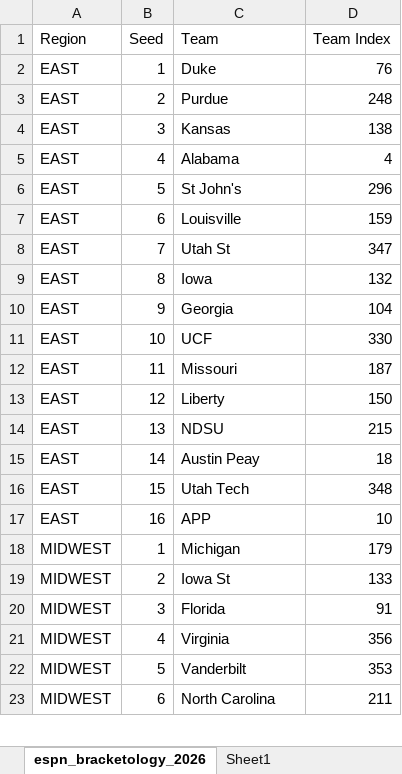
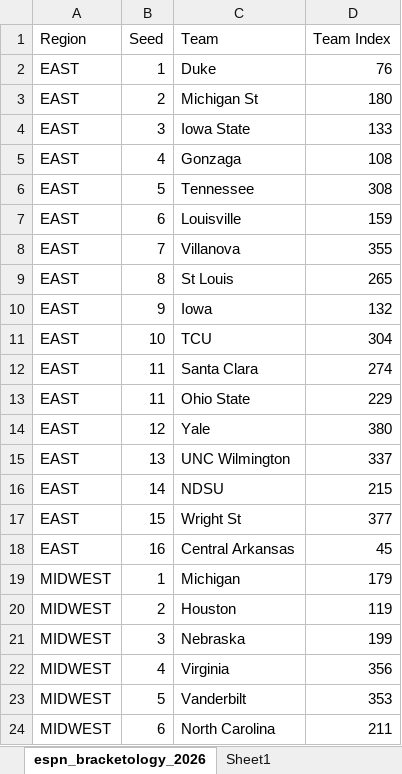
Before and after one commit to ryanbrowder/marchMadness, an Excel workbook: L1/data/bracketology/espn_bracketology_2026.xlsx, sheet espn_bracketology_2026, drawn as a sheet; only a part is shown; values as stored, in another font and other column widths than the file's, no borders; removed rows and columns are numbered as before the commit, all else as after; the diff covers the shown part only; the diff names each change by its address in the sheet, - before the commit and + after, or states it on an @@ line.

```diff
--- a/L1/data/bracketology/espn_bracketology_2026.xlsx (sheet espn_bracketology_2026)
+++ b/L1/data/bracketology/espn_bracketology_2026.xlsx (sheet espn_bracketology_2026)
-C3 (Team): Purdue
+C3 (Team): Michigan St
-D3 (Team Index): 248
+D3 (Team Index): 180
-C4 (Team): Kansas
+C4 (Team): Iowa State
-D4 (Team Index): 138
+D4 (Team Index): 133
-C5 (Team): Alabama
+C5 (Team): Gonzaga
-D5 (Team Index): 4
+D5 (Team Index): 108
-C6 (Team): St John's
+C6 (Team): Tennessee
-D6 (Team Index): 296
+D6 (Team Index): 308
-C8 (Team): Utah St
+C8 (Team): Villanova
-D8 (Team Index): 347
+D8 (Team Index): 355
+row 9: EAST | 8 | St Louis | 265
-B10 (Seed): 8
+B10 (Seed): 9
-row 10: EAST | 9 | Georgia | 104
-C11 (Team): UCF
+C11 (Team): TCU
-D11 (Team Index): 330
+D11 (Team Index): 304
+row 12: EAST | 11 | Santa Clara | 274
-C13 (Team): Missouri
+C13 (Team): Ohio State
-D13 (Team Index): 187
+D13 (Team Index): 229
-C14 (Team): Liberty
+C14 (Team): Yale
-D14 (Team Index): 150
+D14 (Team Index): 380
+row 15: EAST | 13 | UNC Wilmington | 337
-B16 (Seed): 13
+B16 (Seed): 14
-row 15: EAST | 14 | Austin Peay | 18
-C17 (Team): Utah Tech
+C17 (Team): Wright St
-D17 (Team Index): 348
+D17 (Team Index): 377
-C18 (Team): APP
+C18 (Team): Central Arkansas
-D18 (Team Index): 10
+D18 (Team Index): 45
-C20 (Team): Iowa St
+C20 (Team): Houston
-D20 (Team Index): 133
+D20 (Team Index): 119
-C21 (Team): Florida
+C21 (Team): Nebraska
-D21 (Team Index): 91
+D21 (Team Index): 199
```
Also changed, not shown: 6 added rows, 3 removed rows and 63 edited cells elsewhere in this sheet, sheet Sheet1, formulas that keep their value, 15 other files.
